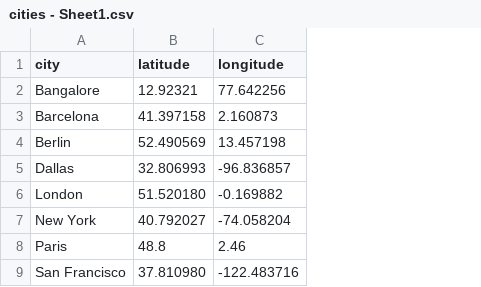
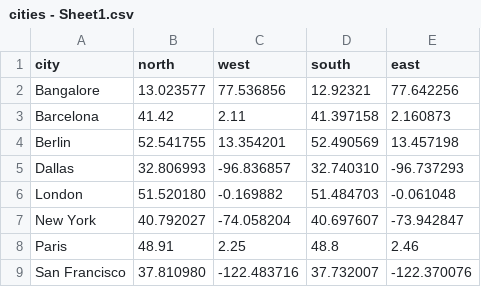
Before and after one commit to arbeuerman/travel-smart-backend, a CSV file: cities - Sheet1.csv, drawn as a sheet; the diff names each change by its address in the sheet, - before the commit and + after, or states it on an @@ line.

Commit message:
updating latitude and longitude

```diff
--- a/cities - Sheet1.csv
+++ b/cities - Sheet1.csv
+column D (south), rows 2-9: 12.92321 | 41.397158 | 52.490569 | 32.740310 | 51.484703 | 40.697607 | 48.8 | 37.732007
+column E (east), rows 2-9: 77.642256 | 2.160873 | 13.457198 | -96.737293 | -0.061048 | -73.942847 | 2.46 | -122.370076
-B1: latitude
+B1: north
-C1: longitude
+C1: west
-B2 (north): 12.92321
+B2 (north): 13.023577
-C2 (west): 77.642256
+C2 (west): 77.536856
-B3 (north): 41.397158
+B3 (north): 41.42
-C3 (west): 2.160873
+C3 (west): 2.11
-B4 (north): 52.490569
+B4 (north): 52.541755
-C4 (west): 13.457198
+C4 (west): 13.354201
-B8 (north): 48.8
+B8 (north): 48.91
-C8 (west): 2.46
+C8 (west): 2.25
```
Also changed, not shown: 2 other files.
